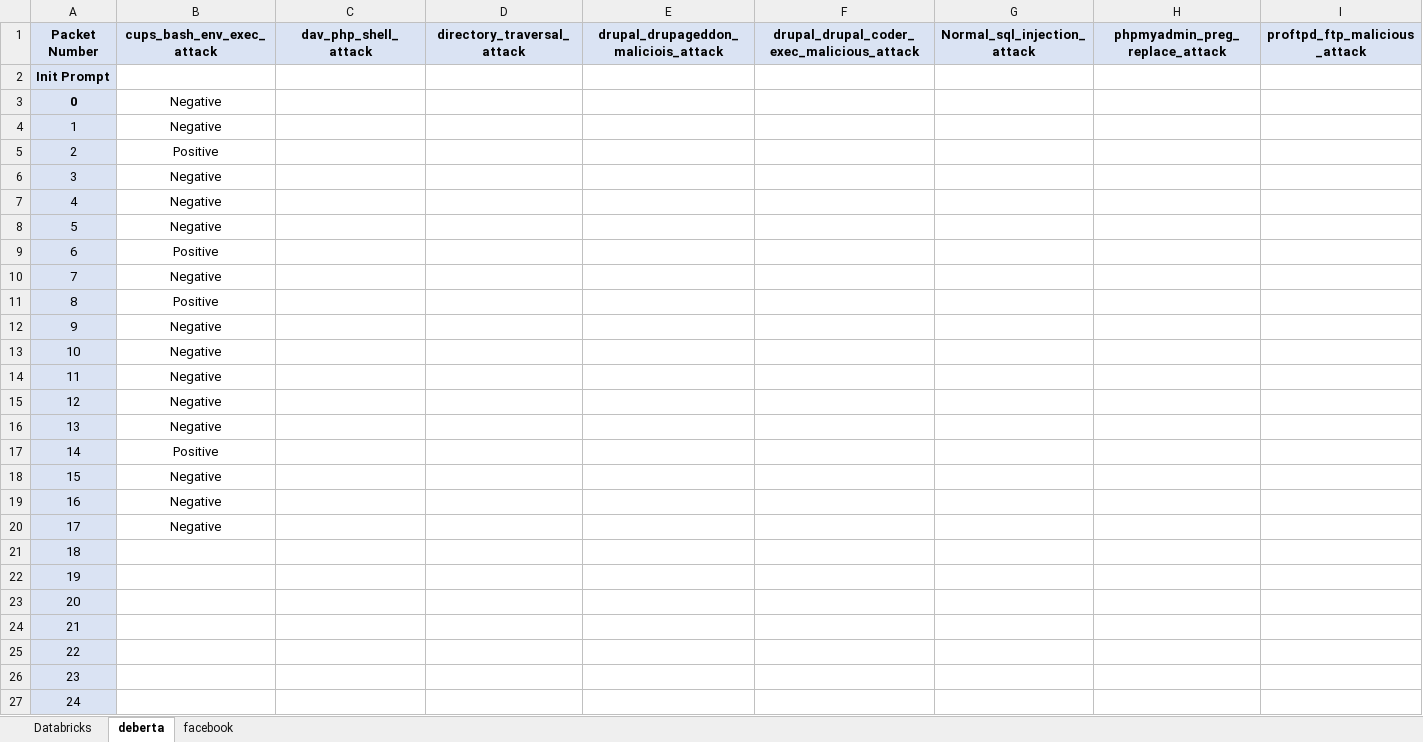
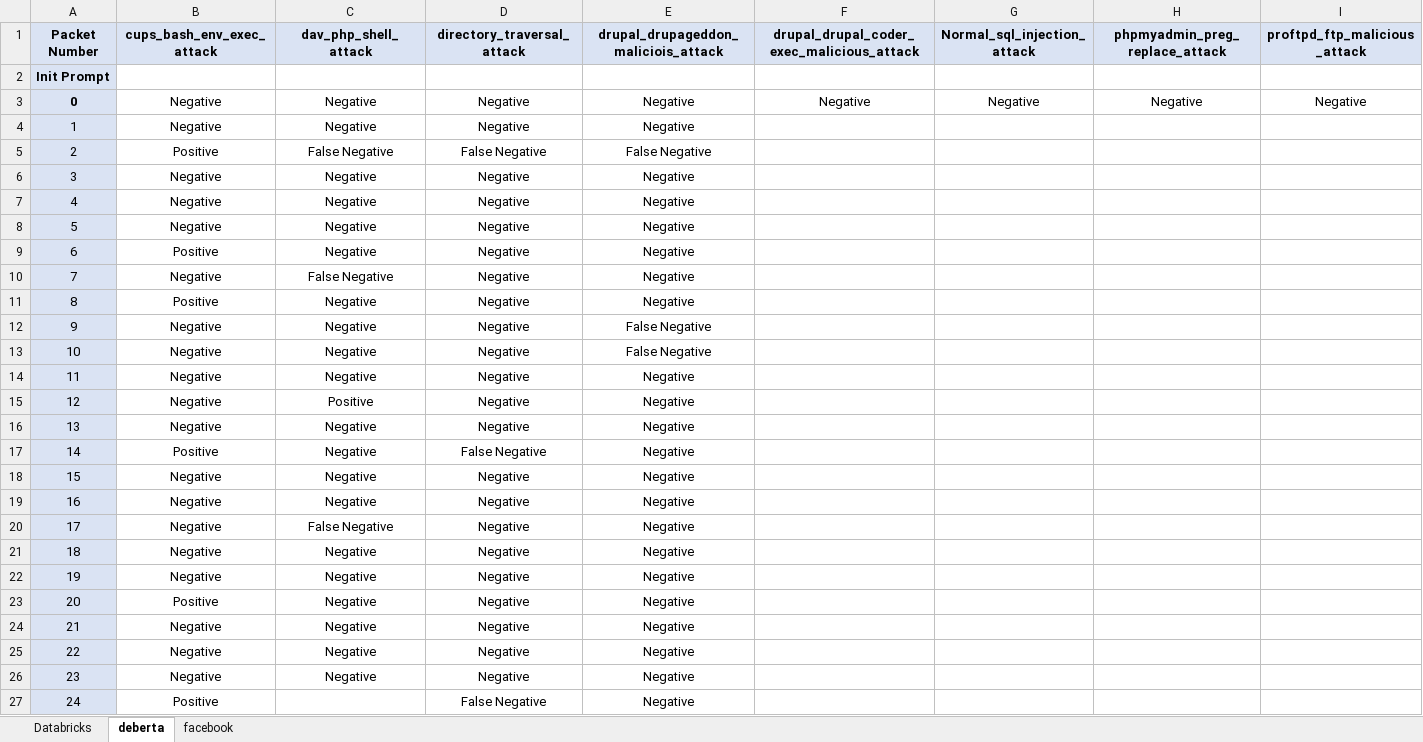
Before and after one commit to niting3c/AiPacketClassifier, an Excel workbook: output_in_excel_manual.xlsx, sheet deberta, drawn as a sheet; only a part is shown; values as stored, in another font and other column widths than the file's, no borders; the diff covers the shown part only; the diff names each change by its address in the sheet, - before the commit and + after, or states it on an @@ line.

```diff
--- a/output_in_excel_manual.xlsx (sheet deberta)
+++ b/output_in_excel_manual.xlsx (sheet deberta)
-C3:C4 (dav_php_shell_attack): (empty)
+C3:C4 (dav_php_shell_attack): Negative
-D3:D4 (directory_traversal_attack): (empty)
+D3:D4 (directory_traversal_attack): Negative
-E3:E4: (empty)
+E3:E4: Negative
-F3: (empty)
+F3: Negative
-G3 (Normal_sql_injection_attack): (empty)
+G3 (Normal_sql_injection_attack): Negative
-H3 (phpmyadmin_preg_replace_attack): (empty)
+H3 (phpmyadmin_preg_replace_attack): Negative
-I3 (proftpd_ftp_malicious_attack): (empty)
+I3 (proftpd_ftp_malicious_attack): Negative
-C5 (dav_php_shell_attack): (empty)
+C5 (dav_php_shell_attack): False Negative
-D5 (directory_traversal_attack): (empty)
+D5 (directory_traversal_attack): False Negative
-E5: (empty)
+E5: False Negative
-C6:C9 (dav_php_shell_attack): (empty)
+C6:C9 (dav_php_shell_attack): Negative
-D6:D16 (directory_traversal_attack): (empty)
+D6:D16 (directory_traversal_attack): Negative
-E6:E11: (empty)
+E6:E11: Negative
-C10 (dav_php_shell_attack): (empty)
+C10 (dav_php_shell_attack): False Negative
-C11:C14 (dav_php_shell_attack): (empty)
+C11:C14 (dav_php_shell_attack): Negative
-E12:E13: (empty)
+E12:E13: False Negative
-E14:E27: (empty)
+E14:E27: Negative
-C15 (dav_php_shell_attack): (empty)
+C15 (dav_php_shell_attack): Positive
-C16:C19 (dav_php_shell_attack): (empty)
+C16:C19 (dav_php_shell_attack): Negative
-D17 (directory_traversal_attack): (empty)
+D17 (directory_traversal_attack): False Negative
-D18:D26 (directory_traversal_attack): (empty)
+D18:D26 (directory_traversal_attack): Negative
-C20 (dav_php_shell_attack): (empty)
+C20 (dav_php_shell_attack): False Negative
-B21:B22 (cups_bash_env_exec_attack): (empty)
+B21:B22 (cups_bash_env_exec_attack): Negative
-C21:C26 (dav_php_shell_attack): (empty)
+C21:C26 (dav_php_shell_attack): Negative
-B23 (cups_bash_env_exec_attack): (empty)
+B23 (cups_bash_env_exec_attack): Positive
-B24:B26 (cups_bash_env_exec_attack): (empty)
+B24:B26 (cups_bash_env_exec_attack): Negative
-B27 (cups_bash_env_exec_attack): (empty)
+B27 (cups_bash_env_exec_attack): Positive
-D27 (directory_traversal_attack): (empty)
+D27 (directory_traversal_attack): False Negative
```
Also changed, not shown: 318 edited cells elsewhere in this sheet, 1 other file.
